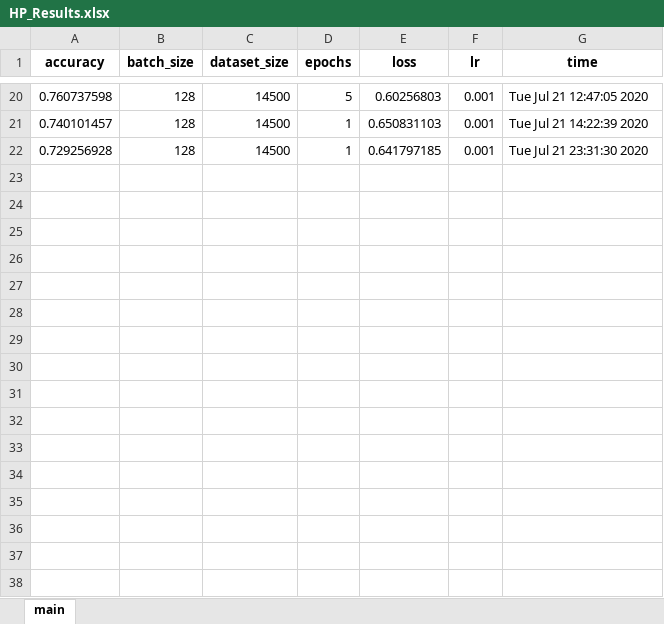
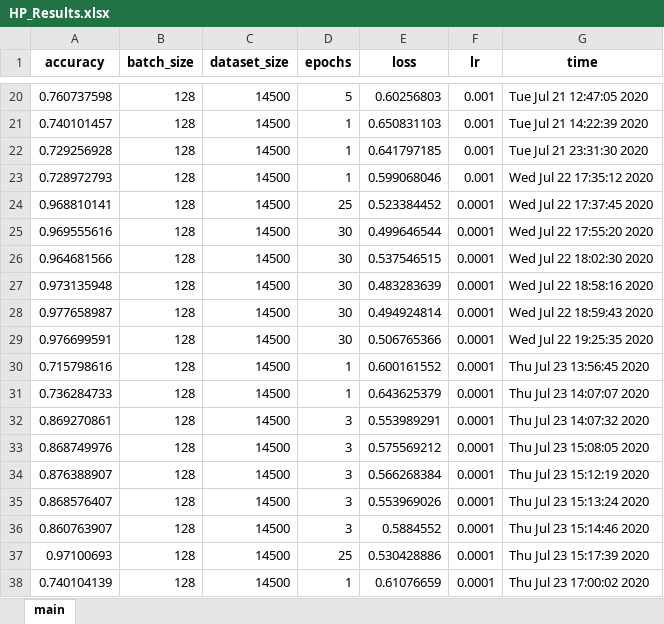
Before and after one commit to andreasbinder/Preference-based-IRL-for-Robot-Locomotion, an Excel workbook: gym_mujoco_planar_snake/gym_mujoco_planar_snake/HP_Results.xlsx, sheet main, drawn as a sheet; only a part is shown, gaps mark what is left out; values as stored, in another font and other column widths than the file's, no borders; the diff names each change by its address in the sheet, - before the commit and + after, or states it on an @@ line.

```diff
--- a/gym_mujoco_planar_snake/gym_mujoco_planar_snake/HP_Results.xlsx (sheet main)
+++ b/gym_mujoco_planar_snake/gym_mujoco_planar_snake/HP_Results.xlsx (sheet main)
+row 23: 0.728972793 | 128 | 14500 | 1 | 0.599068046 | 0.001 | Wed Jul 22 17:35:12 2020
+row 24: 0.968810141 | 128 | 14500 | 25 | 0.523384452 | 0.0001 | Wed Jul 22 17:37:45 2020
+row 25: 0.969555616 | 128 | 14500 | 30 | 0.499646544 | 0.0001 | Wed Jul 22 17:55:20 2020
+row 26: 0.964681566 | 128 | 14500 | 30 | 0.537546515 | 0.0001 | Wed Jul 22 18:02:30 2020
+row 27: 0.973135948 | 128 | 14500 | 30 | 0.483283639 | 0.0001 | Wed Jul 22 18:58:16 2020
+row 28: 0.977658987 | 128 | 14500 | 30 | 0.494924814 | 0.0001 | Wed Jul 22 18:59:43 2020
+row 29: 0.976699591 | 128 | 14500 | 30 | 0.506765366 | 0.0001 | Wed Jul 22 19:25:35 2020
+row 30: 0.715798616 | 128 | 14500 | 1 | 0.600161552 | 0.0001 | Thu Jul 23 13:56:45 2020
+row 31: 0.736284733 | 128 | 14500 | 1 | 0.643625379 | 0.0001 | Thu Jul 23 14:07:07 2020
+row 32: 0.869270861 | 128 | 14500 | 3 | 0.553989291 | 0.0001 | Thu Jul 23 14:07:32 2020
+row 33: 0.868749976 | 128 | 14500 | 3 | 0.575569212 | 0.0001 | Thu Jul 23 15:08:05 2020
+row 34: 0.876388907 | 128 | 14500 | 3 | 0.566268384 | 0.0001 | Thu Jul 23 15:12:19 2020
+row 35: 0.868576407 | 128 | 14500 | 3 | 0.553969026 | 0.0001 | Thu Jul 23 15:13:24 2020
+row 36: 0.860763907 | 128 | 14500 | 3 | 0.5884552 | 0.0001 | Thu Jul 23 15:14:46 2020
+row 37: 0.97100693 | 128 | 14500 | 25 | 0.530428886 | 0.0001 | Thu Jul 23 15:17:39 2020
+row 38: 0.740104139 | 128 | 14500 | 1 | 0.61076659 | 0.0001 | Thu Jul 23 17:00:02 2020
```
Also changed, not shown: 8 other files.
